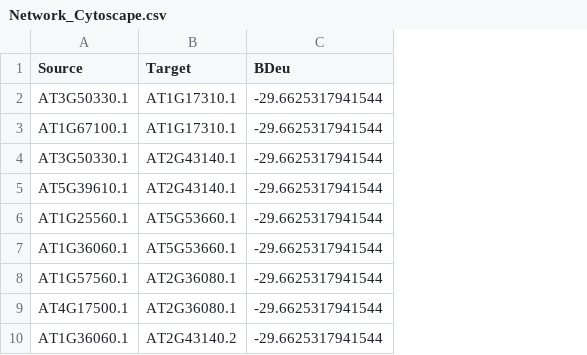
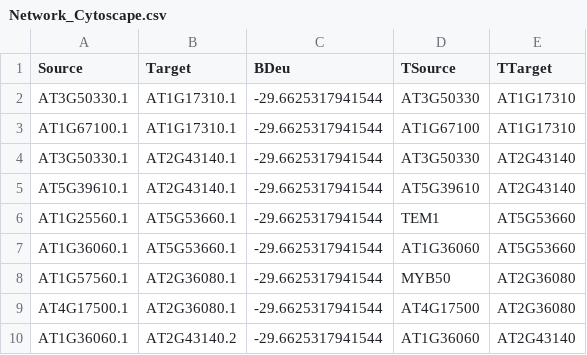
Before and after one commit to HaonanTong/PGRP-DBN, a CSV file: A_Stage12/Network_Cytoscape.csv, drawn as a sheet; only a part is shown; the diff names each change by its address in the sheet, - before the commit and + after, or states it on an @@ line.

Commit message:
Change2Cytoscapetransfile

```diff
--- a/A_Stage12/Network_Cytoscape.csv
+++ b/A_Stage12/Network_Cytoscape.csv
+column D (TSource), rows 2-10: AT3G50330 | AT1G67100 | AT3G50330 | AT5G39610 | TEM1 | AT1G36060 | MYB50 | AT4G17500 | AT1G36060
+column E (TTarget), rows 2-10: AT1G17310 | AT1G17310 | AT2G43140 | AT2G43140 | AT5G53660 | AT5G53660 | AT2G36080 | AT2G36080 | AT2G43140
```
Also changed, not shown: 6 other files.
